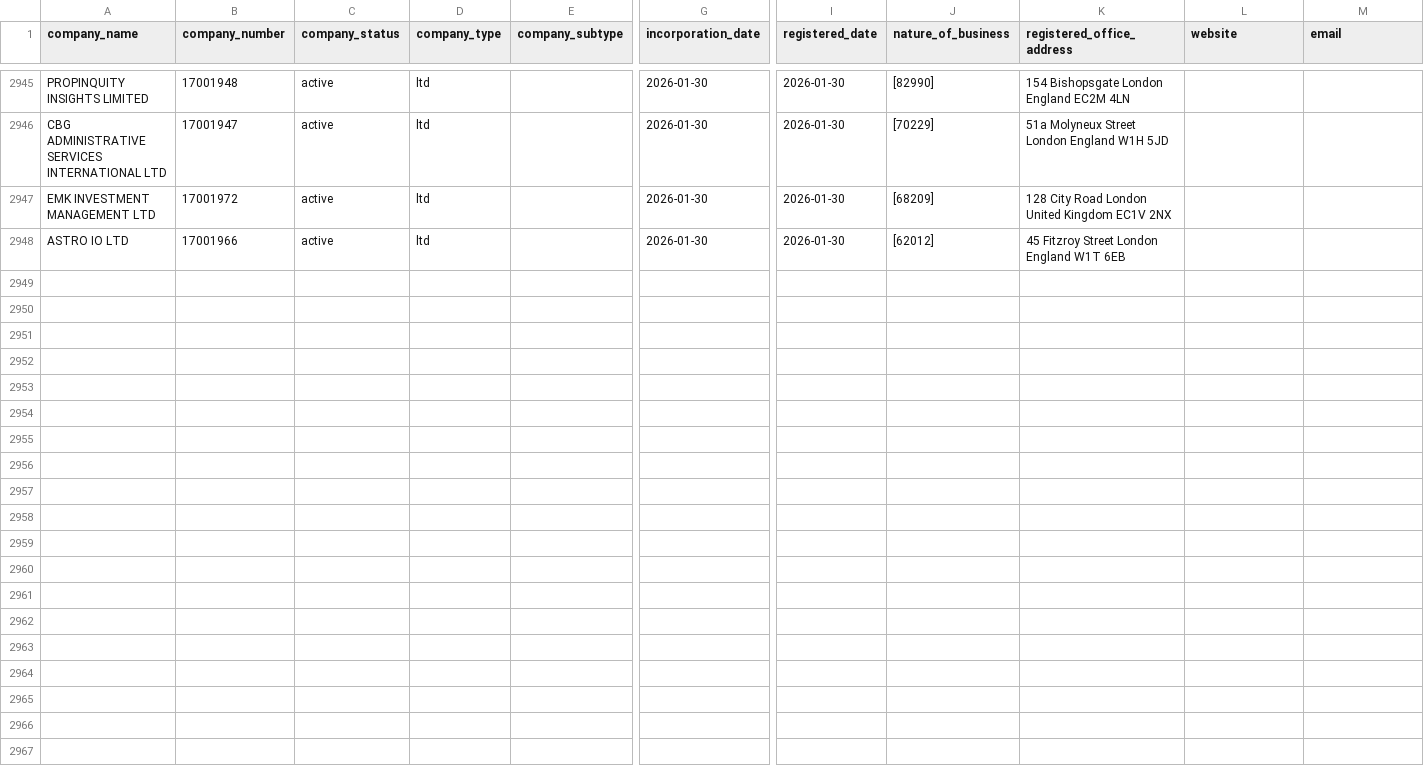
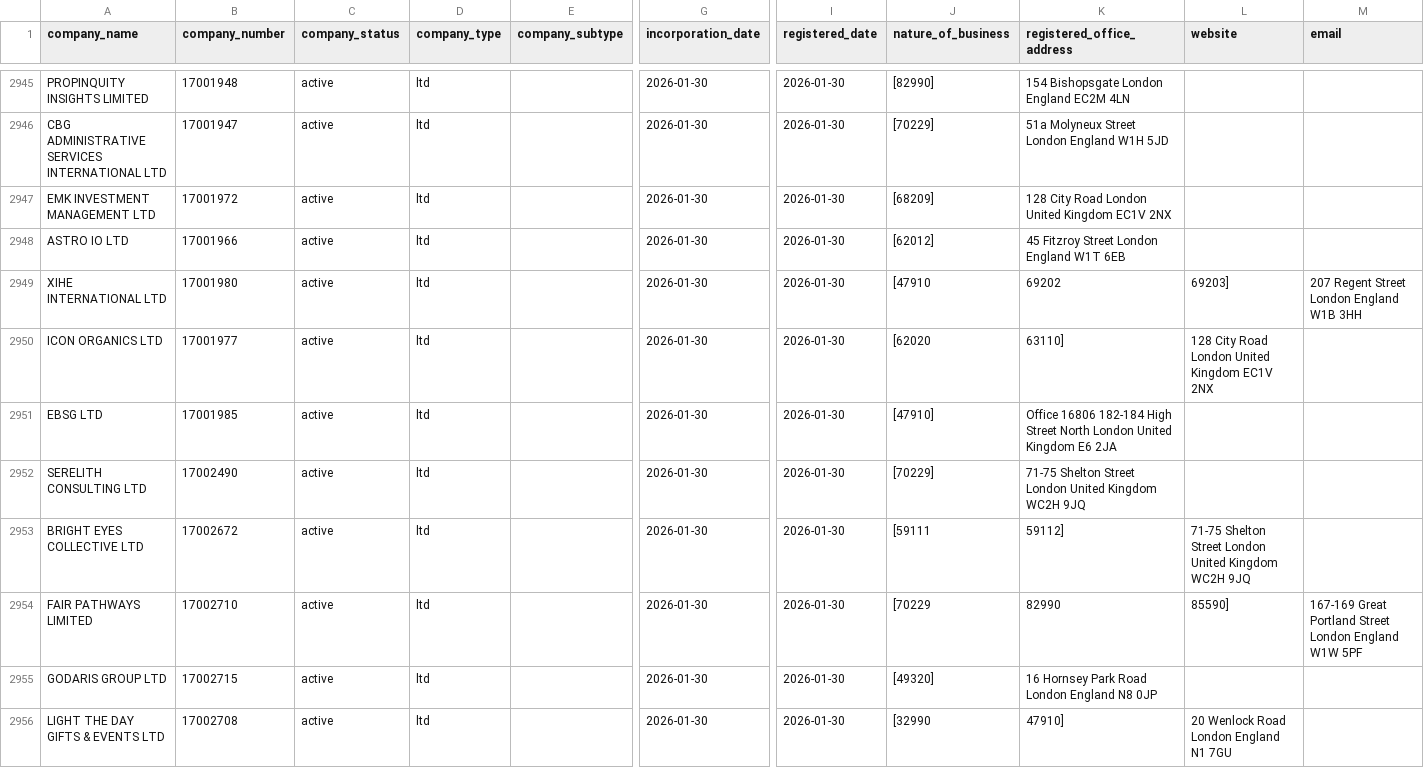
Before and after one commit to georgeunifi/George-Nicholson, a CSV file: London/Enriched/Jan 26.csv, drawn as a sheet; only a part is shown, gaps mark what is left out; rows hold the shown columns only; the diff covers the shown part only; the diff names each change by its address in the sheet, - before the commit and + after, or states it on an @@ line.

```diff
--- a/London/Enriched/Jan 26.csv
+++ b/London/Enriched/Jan 26.csv
+row 2949: XIHE INTERNATIONAL LTD | 17001980 | active | ltd |  | 2026-01-30 | 2026-01-30 | [47910 | 69202 | 69203] | 207 Regent Street London England W1B 3HH
+row 2950: ICON ORGANICS LTD | 17001977 | active | ltd |  | 2026-01-30 | 2026-01-30 | [62020 | 63110] | 128 City Road London United Kingdom EC1V 2NX
+row 2951: EBSG LTD | 17001985 | active | ltd |  | 2026-01-30 | 2026-01-30 | [47910] | Office 16806 182-184 High Street North London United Kingdom E6 2JA
+row 2952: SERELITH CONSULTING LTD | 17002490 | active | ltd |  | 2026-01-30 | 2026-01-30 | [70229] | 71-75 Shelton Street London United Kingdom WC2H 9JQ
+row 2953: BRIGHT EYES COLLECTIVE LTD | 17002672 | active | ltd |  | 2026-01-30 | 2026-01-30 | [59111 | 59112] | 71-75 Shelton Street London United Kingdom WC2H 9JQ
+row 2954: FAIR PATHWAYS LIMITED | 17002710 | active | ltd |  | 2026-01-30 | 2026-01-30 | [70229 | 82990 | 85590] | 167-169 Great Portland Street London England W1W 5PF
+row 2955: GODARIS GROUP LTD | 17002715 | active | ltd |  | 2026-01-30 | 2026-01-30 | [49320] | 16 Hornsey Park Road London England N8 0JP
+row 2956: LIGHT THE DAY GIFTS & EVENTS LTD | 17002708 | active | ltd |  | 2026-01-30 | 2026-01-30 | [32990 | 47910] | 20 Wenlock Road London England N1 7GU
```
Also changed, not shown: 7 added rows elsewhere in this file.
